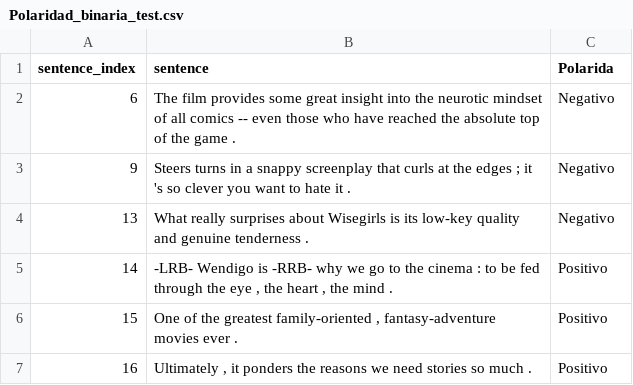
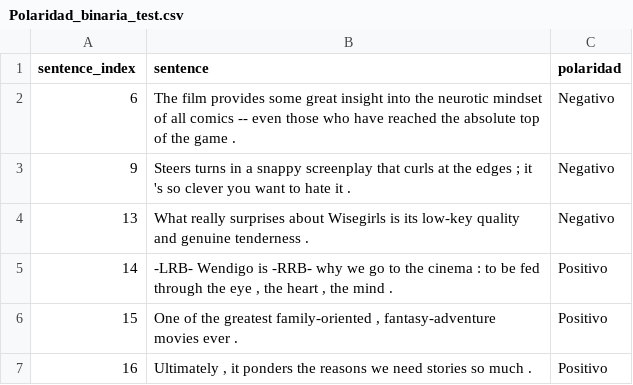
Before and after one commit to itelligent-mrivas/SA_PV, a CSV file: datasets/SST/Polaridad_binaria_test.csv, drawn as a sheet; only a part is shown.

```diff
--- a/datasets/SST/Polaridad_binaria_test.csv
+++ b/datasets/SST/Polaridad_binaria_test.csv
@@ -1,2 +1,2 @@
-sentence_index;sentence;Polarida
+sentence_index;sentence;polaridad
 6;The film provides some great insight into the neurotic mindset of all comics -- even those who have reached the absolute top of the game .;Negativo
```
Also changed, not shown: datasets/SST/Polaridad_binaria_train.csv, datasets/SST/Polaridad_binaria_validacion.csv, 3 other files.
